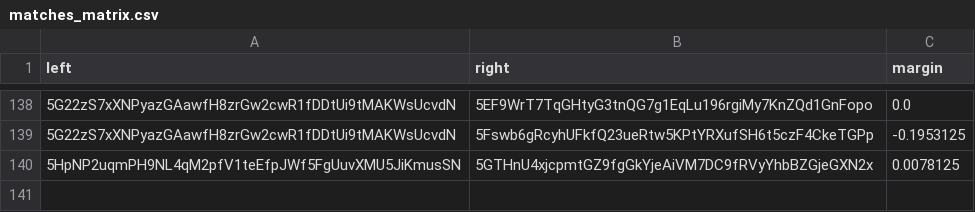
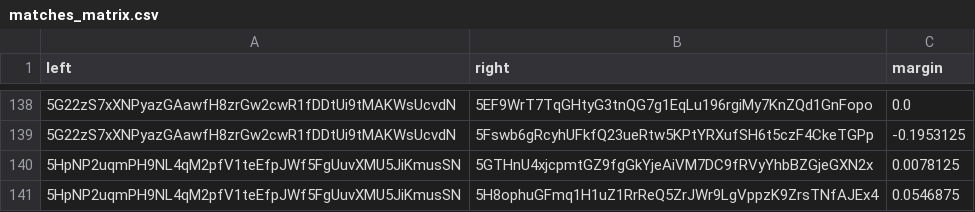
Before and after one commit to 404-Repo/404-active-competition, a CSV file: rounds/6/matches_matrix.csv, drawn as a sheet; only a part is shown, gaps mark what is left out; the diff names each change by its address in the sheet, - before the commit and + after, or states it on an @@ line.

Commit message:
Match report: 5HpNP2uqmP vs 5H8ophuGFm Update matches matrix for round 6

```diff
--- a/rounds/6/matches_matrix.csv
+++ b/rounds/6/matches_matrix.csv
+row 141: 5HpNP2uqmPH9NL4qM2pfV1teEfpJWf5FgUuvXMU5JiKmusSN | 5H8ophuGFmq1H1uZ1RrReQ5ZrJWr9LgVppzK9ZrsTNfAJEx4 | 0.0546875
```
Also changed, not shown: 1 other file.
